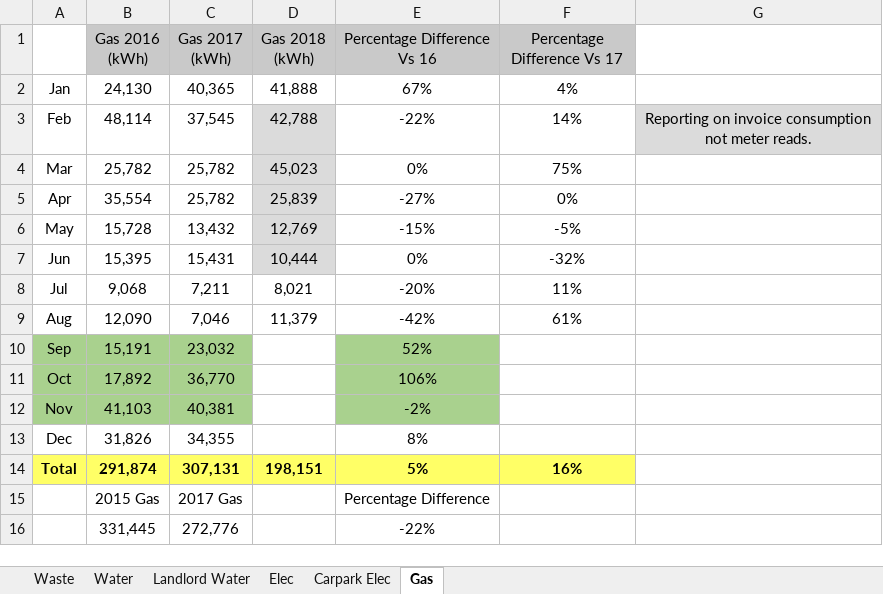
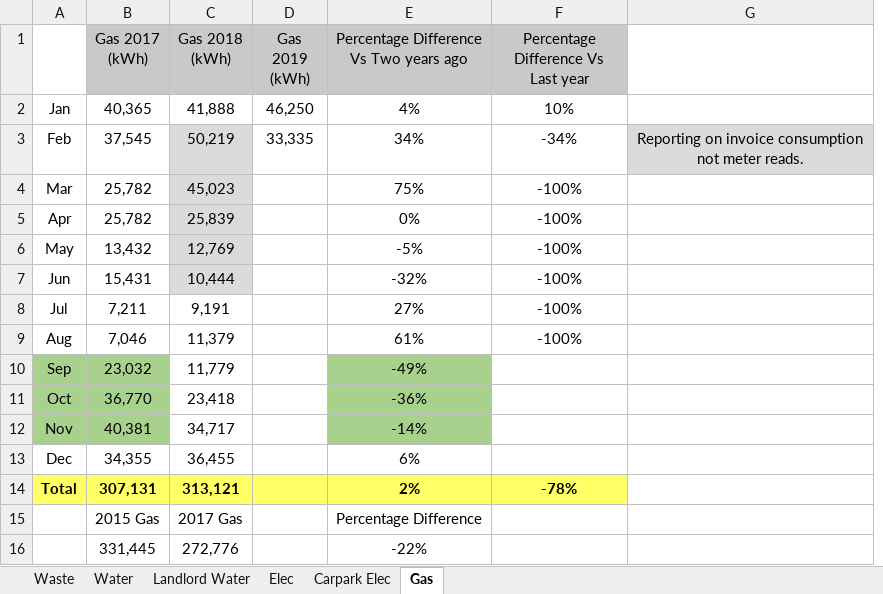
Before and after one commit to kamenPB/Green-Credentials, an Excel workbook: data.xlsx, sheet Gas, drawn as a sheet; values as stored, in another font and other column widths than the file's, no borders; removed rows and columns are numbered as before the commit, all else as after; the diff names each change by its address in the sheet, - before the commit and + after, or states it on an @@ line.

```diff
--- a/data.xlsx (sheet Gas)
+++ b/data.xlsx (sheet Gas)
-column B (Gas 2016 (kWh)), rows 2-15: 24,130 | 48,114 | 25,782 | 35,554 | 15,728 | 15,395 | 9,068 | 12,090 | 15,191 | 17,892 | 41,103 | 31,826 | 291,874 | 2015 Gas
+column D (Gas 2019 (kWh)), rows 2-3: 46,250 | 33,335
-E1: Percentage Difference Vs 16
+E1: Percentage Difference Vs Two years ago
-F1: Percentage Difference Vs 17
+F1: Percentage Difference Vs Last year
-E2: 67%
+E2: 4%
-F2: 4%
+F2: 10%
-C3 (Gas 2018 (kWh)): 42,788
+C3 (Gas 2018 (kWh)): 50,219
-E3: -22%
+E3: 34%
-F3: 14%
+F3: -34%
-E4: 0%
+E4: 75%
-F4: 75%
+F4: -100%
-E5: -27%
+E5: 0%
-F5: 0%
+F5: -100%
-E6: -15%
+E6: -5%
-F6: -5%
+F6: -100%
-E7: 0%
+E7: -32%
-F7: -32%
+F7: -100%
-C8 (Gas 2018 (kWh)): 8,021
+C8 (Gas 2018 (kWh)): 9,191
-E8: -20%
+E8: 27%
-F8: 11%
+F8: -100%
-E9: -42%
+E9: 61%
-F9: 61%
+F9: -100%
-C10 (Gas 2018 (kWh)): (empty)
+C10 (Gas 2018 (kWh)): 11,779
-E10: 52%
+E10: -49%
-C11 (Gas 2018 (kWh)): (empty)
+C11 (Gas 2018 (kWh)): 23,418
-E11: 106%
+E11: -36%
-C12 (Gas 2018 (kWh)): (empty)
+C12 (Gas 2018 (kWh)): 34,717
-E12: -2%
+E12: -14%
-C13 (Gas 2018 (kWh)): (empty)
+C13 (Gas 2018 (kWh)): 36,455
-E13: 8%
+E13: 6%
-C14 (Gas 2018 (kWh)): 198,151
+C14 (Gas 2018 (kWh)): 313,121
-E14: 5%
+E14: 2%
-F14: 16%
+F14: -78%
-B15 (Gas 2017 (kWh)): 2017 Gas
+B15 (Gas 2017 (kWh)): 2015 Gas
-C15 (Gas 2018 (kWh)): (empty)
+C15 (Gas 2018 (kWh)): 2017 Gas
-row 16:  | 331,445 | 272,776 |  | -22%
+row 16:  | 331,445 | 272,776 |  | -22%
```
Also changed, not shown: sheet Water, sheet Elec, sheet Waste, formulas that keep their value.
